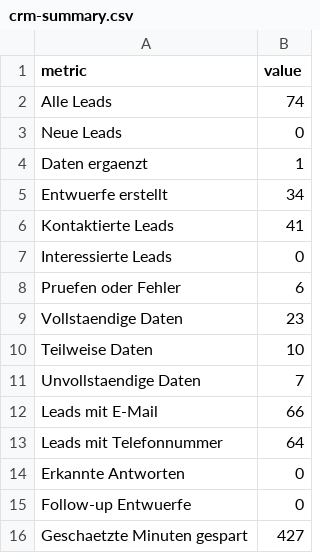
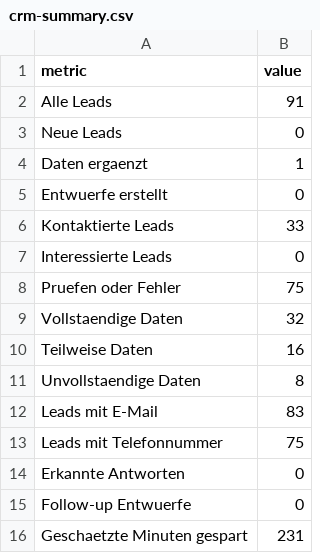
Before and after one commit to navlis2409/sponsor-crm-automation, a CSV file: dashboard/crm-summary.csv, drawn as a sheet.

```diff
--- a/dashboard/crm-summary.csv
+++ b/dashboard/crm-summary.csv
@@ -1,16 +1,16 @@
 metric,value
-Alle Leads,74
+Alle Leads,91
 Neue Leads,0
 Daten ergaenzt,1
-Entwuerfe erstellt,34
-Kontaktierte Leads,41
+Entwuerfe erstellt,0
+Kontaktierte Leads,33
 Interessierte Leads,0
-Pruefen oder Fehler,6
-Vollstaendige Daten,23
-Teilweise Daten,10
-Unvollstaendige Daten,7
-Leads mit E-Mail,66
-Leads mit Telefonnummer,64
+Pruefen oder Fehler,75
+Vollstaendige Daten,32
+Teilweise Daten,16
+Unvollstaendige Daten,8
+Leads mit E-Mail,83
+Leads mit Telefonnummer,75
 Erkannte Antworten,0
 Follow-up Entwuerfe,0
-Geschaetzte Minuten gespart,427
+Geschaetzte Minuten gespart,231
```
Also changed, not shown: dashboard/crm-leads.csv, 3 other files.
